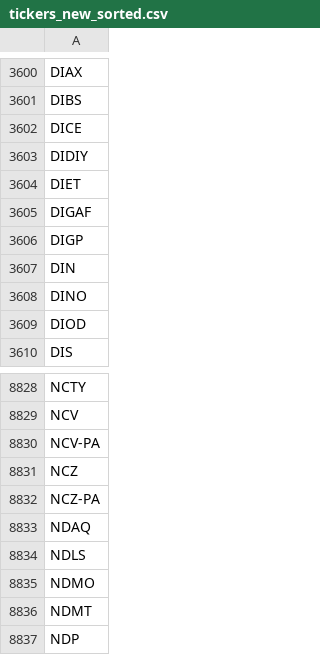
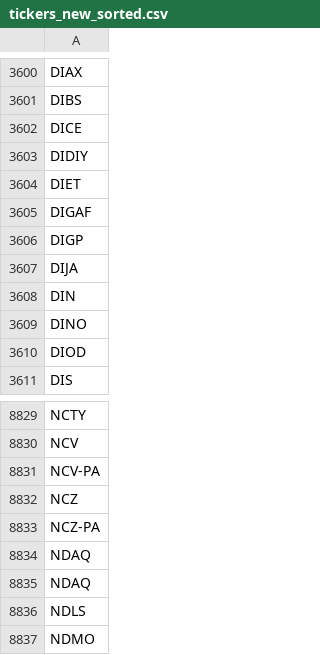
Before and after one commit to thabnir/stockbro.ai, a CSV file: tickers_new_sorted.csv, drawn as a sheet; only a part is shown, gaps mark what is left out; the shorter side is filled out with more unchanged rows; the diff names each change by its address in the sheet, - before the commit and + after, or states it on an @@ line.

```diff
--- a/tickers_new_sorted.csv
+++ b/tickers_new_sorted.csv
+row 3607: DIJA
+row 8834: NDAQ
```
Also changed, not shown: 5 other files.
